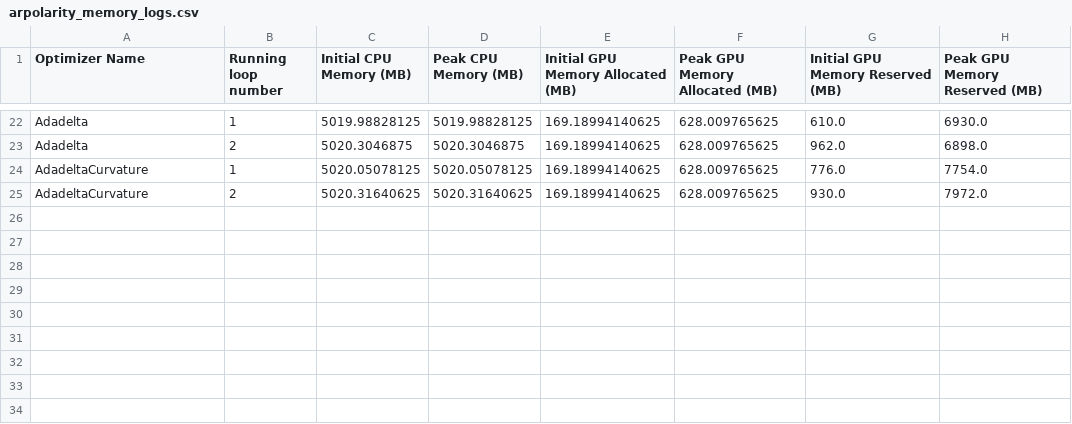
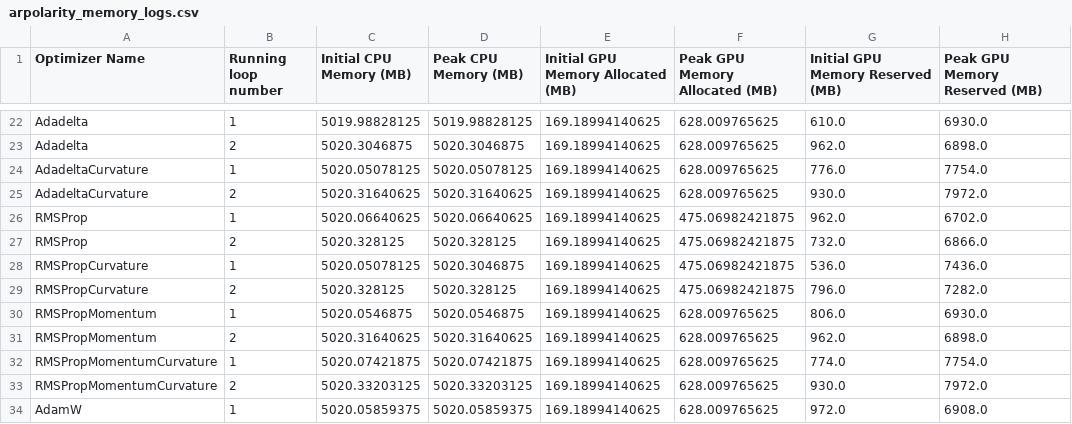
Before and after one commit to p10rahulm/curvatureStep, a CSV file: outputs/arpolarity/arpolarity_memory_logs.csv, drawn as a sheet; only a part is shown, gaps mark what is left out.

```diff
--- a/outputs/arpolarity/arpolarity_memory_logs.csv
+++ b/outputs/arpolarity/arpolarity_memory_logs.csv
@@ -25 +25,10 @@ AdadeltaCurvature,1,5020.05078125,5020.05078125,169.18994140625,628.009765625,77
 AdadeltaCurvature,2,5020.31640625,5020.31640625,169.18994140625,628.009765625,930.0,7972.0
+RMSProp,1,5020.06640625,5020.06640625,169.18994140625,475.06982421875,962.0,6702.0
+RMSProp,2,5020.328125,5020.328125,169.18994140625,475.06982421875,732.0,6866.0
+RMSPropCurvature,1,5020.05078125,5020.3046875,169.18994140625,475.06982421875,536.0,7436.0
+RMSPropCurvature,2,5020.328125,5020.328125,169.18994140625,475.06982421875,796.0,7282.0
+RMSPropMomentum,1,5020.0546875,5020.0546875,169.18994140625,628.009765625,806.0,6930.0
+RMSPropMomentum,2,5020.31640625,5020.31640625,169.18994140625,628.009765625,962.0,6898.0
+RMSPropMomentumCurvature,1,5020.07421875,5020.07421875,169.18994140625,628.009765625,774.0,7754.0
+RMSPropMomentumCurvature,2,5020.33203125,5020.33203125,169.18994140625,628.009765625,930.0,7972.0
+AdamW,1,5020.05859375,5020.05859375,169.18994140625,628.009765625,972.0,6908.0
```
Also changed, not shown: outputs/arpolarity/arpolarity_test_full_logs.csv, outputs/arpolarity/arpolarity_train_full_logs.csv, 8 other files.
